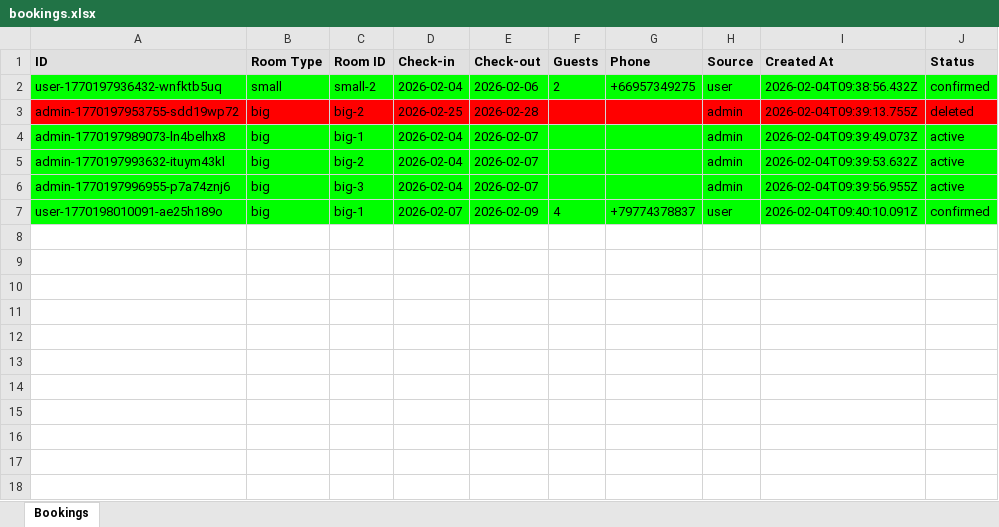
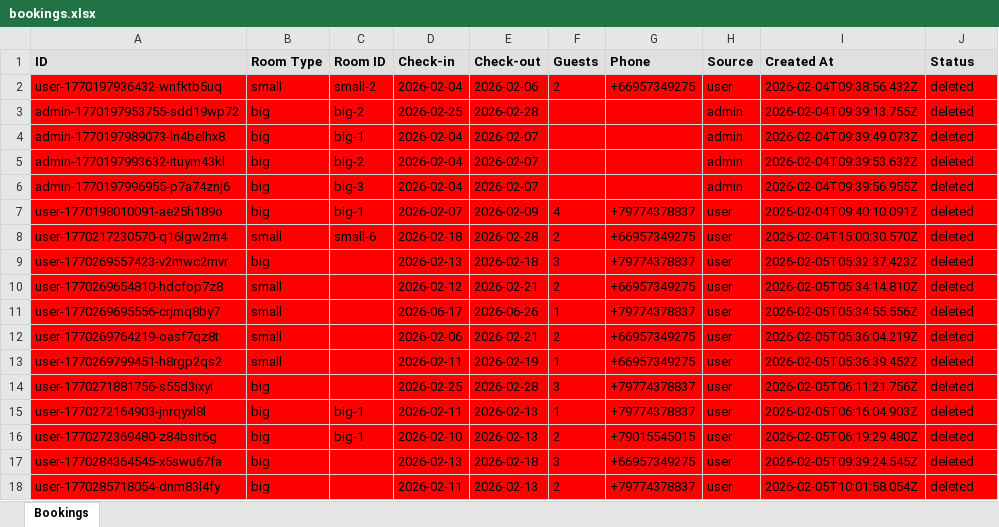
Before and after one commit to R3dHeadJ1n/The-first, an Excel workbook: backend/bookings.xlsx, sheet Bookings, drawn as a sheet; values as stored, in another font and other column widths than the file's, no borders; the diff names each change by its address in the sheet, - before the commit and + after, or states it on an @@ line.

```diff
--- a/backend/bookings.xlsx (sheet Bookings)
+++ b/backend/bookings.xlsx (sheet Bookings)
-A2:J2 fill: #00FF00
+A2:J2 fill: #FF0000
-J2 (Status): confirmed
+J2 (Status): deleted
-A4:J7 fill: #00FF00
+A4:J7 fill: #FF0000
-J4:J6 (Status): active
+J4:J6 (Status): deleted
-J7 (Status): confirmed
+J7 (Status): deleted
+row 8: user-1770217230570-q16lgw2m4 | small | small-6 | 2026-02-18 | 2026-02-28 | 2 | +66957349275 | user | 2026-02-04T15:00:30.570Z | deleted
+row 9: user-1770269557423-v2mwc2mvr | big |  | 2026-02-13 | 2026-02-18 | 3 | +79774378837 | user | 2026-02-05T05:32:37.423Z | deleted
+row 10: user-1770269654810-hdcfop7z8 | small |  | 2026-02-12 | 2026-02-21 | 2 | +66957349275 | user | 2026-02-05T05:34:14.810Z | deleted
+row 11: user-1770269695556-crjmq8by7 | small |  | 2026-06-17 | 2026-06-26 | 1 | +79774378837 | user | 2026-02-05T05:34:55.556Z | deleted
+row 12: user-1770269764219-oasf7qz8t | small |  | 2026-02-06 | 2026-02-21 | 2 | +66957349275 | user | 2026-02-05T05:36:04.219Z | deleted
+row 13: user-1770269799451-h8rgp2qs2 | small |  | 2026-02-11 | 2026-02-19 | 1 | +66957349275 | user | 2026-02-05T05:36:39.452Z | deleted
+row 14: user-1770271881756-s55d3ixyi | big |  | 2026-02-25 | 2026-02-28 | 3 | +79774378837 | user | 2026-02-05T06:11:21.756Z | deleted
+row 15: user-1770272164903-jnrqyxl8l | big | big-1 | 2026-02-11 | 2026-02-13 | 1 | +79774378837 | user | 2026-02-05T06:16:04.903Z | deleted
+row 16: user-1770272369480-z84bsit6g | big | big-1 | 2026-02-10 | 2026-02-13 | 2 | +79015545015 | user | 2026-02-05T06:19:29.480Z | deleted
+row 17: user-1770284364545-x5swu67fa | big |  | 2026-02-13 | 2026-02-18 | 3 | +66957349275 | user | 2026-02-05T09:39:24.545Z | deleted
+row 18: user-1770285718054-dnm83l4fy | big |  | 2026-02-11 | 2026-02-13 | 2 | +79774378837 | user | 2026-02-05T10:01:58.054Z | deleted
```
Also changed, not shown: backend/menu.xlsx, 17 other files.
